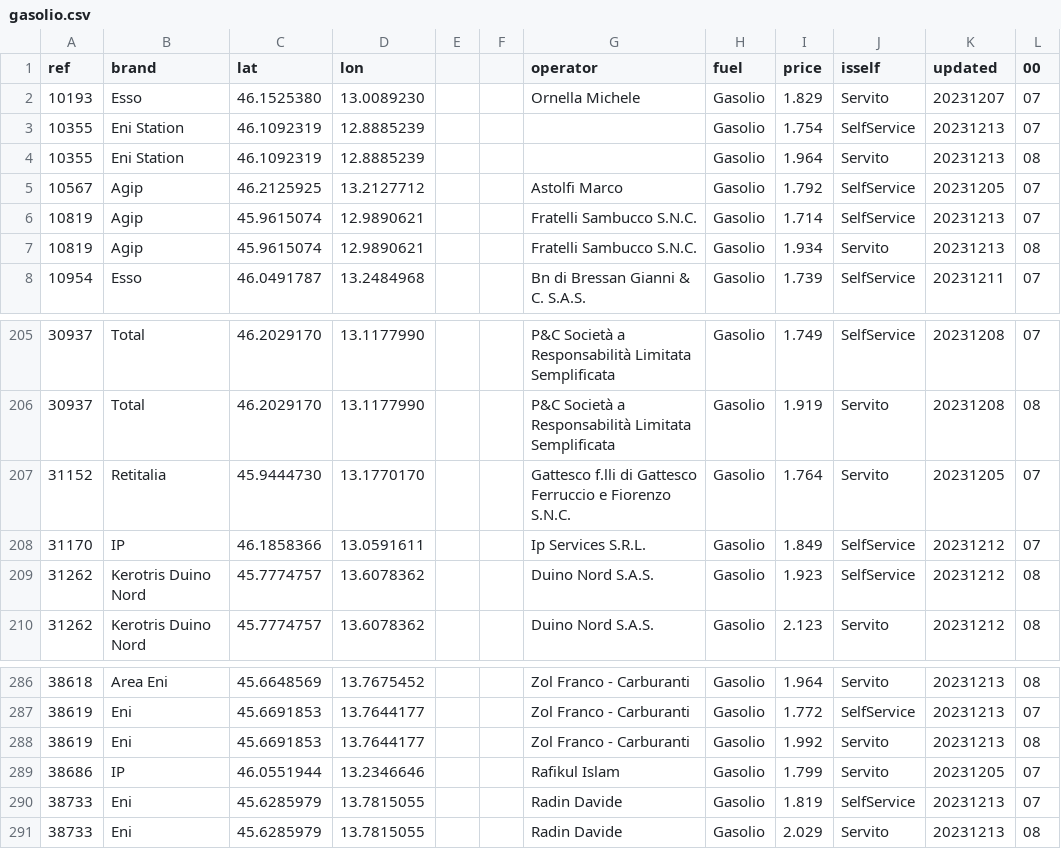
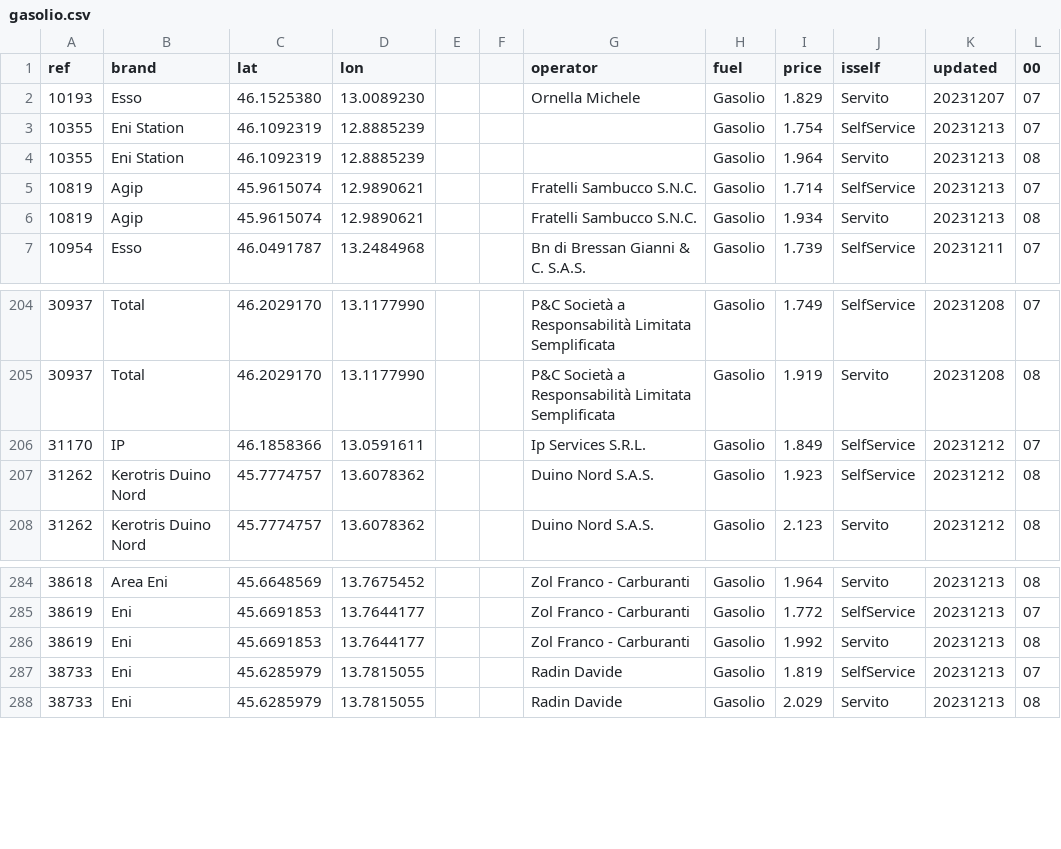
Before and after one commit to cascafico/FuelPrices, a CSV file: gasolio.csv, drawn as a sheet; only a part is shown, gaps mark what is left out; the diff names each change by its address in the sheet, - before the commit and + after, or states it on an @@ line.

```diff
--- a/gasolio.csv
+++ b/gasolio.csv
-row 5: 10567 | Agip | 46.2125925 | 13.2127712 |  |  | Astolfi Marco | Gasolio | 1.792 | SelfService | 20231205 | 07
-row 207: 31152 | Retitalia | 45.9444730 | 13.1770170 |  |  | Gattesco f.lli di Gattesco Ferruccio e Fiorenzo S.N.C. | Gasolio | 1.764 | Servito | 20231205 | 07
-row 289: 38686 | IP | 46.0551944 | 13.2346646 |  |  | Rafikul Islam | Gasolio | 1.799 | Servito | 20231205 | 07
```
Also changed, not shown: benzina.csv, fuel.csv, 1 other file.
